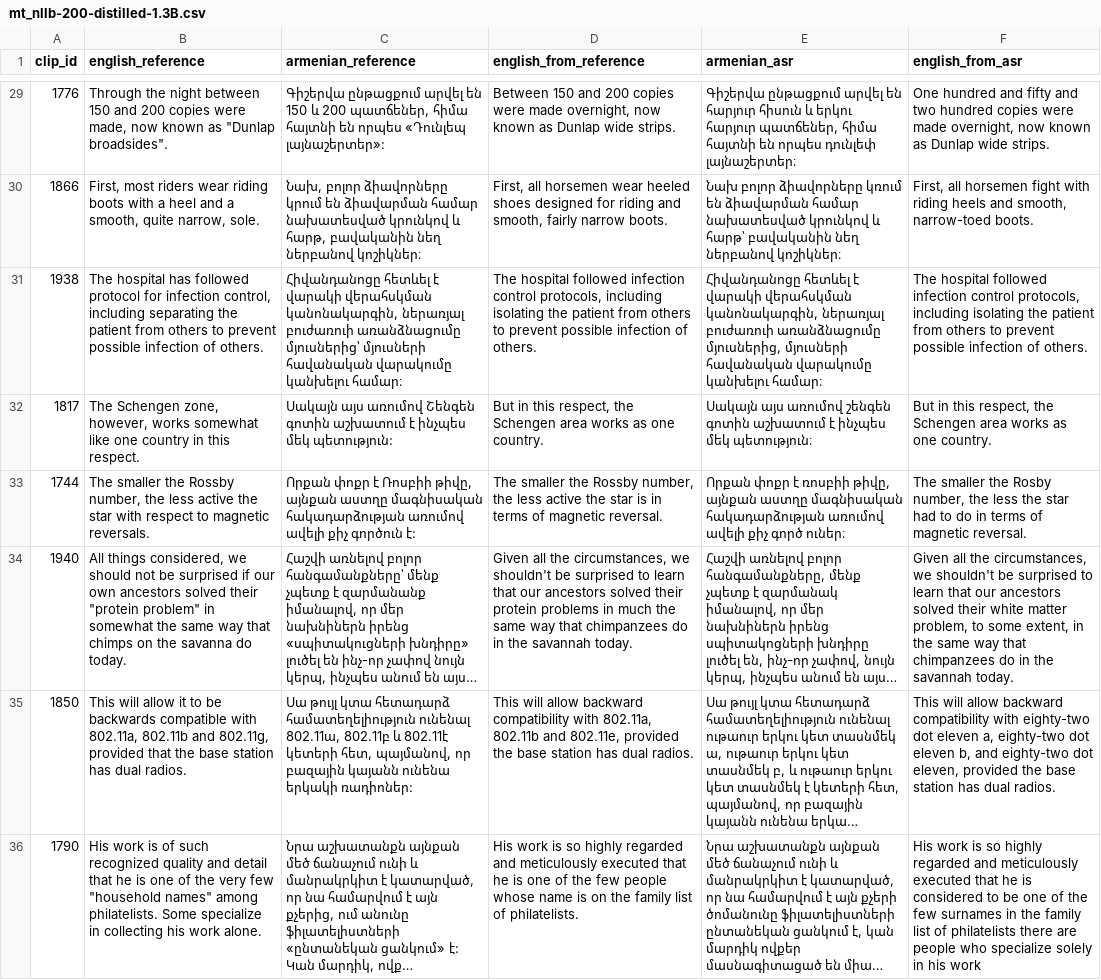
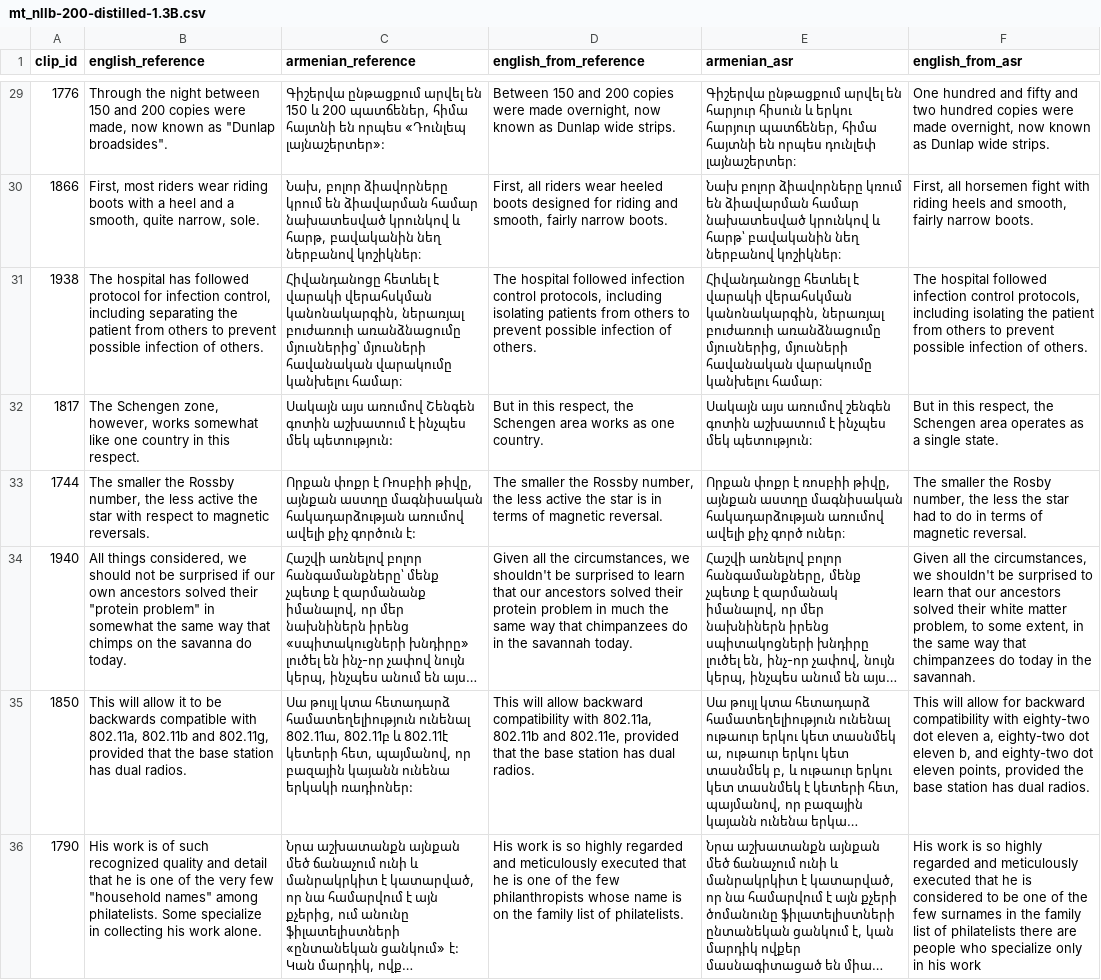
Before and after one commit to garikyeranosyan/armenian_to_english_transcription, a CSV file: benchmarks/results/mt_nllb-200-distilled-1.3B.csv, drawn as a sheet; only a part is shown, gaps mark what is left out; long unchanged cells end in …; the diff covers the shown part only; the diff names each change by its address in the sheet, - before the commit and + after, or states it on an @@ line.

```diff
--- a/benchmarks/results/mt_nllb-200-distilled-1.3B.csv
+++ b/benchmarks/results/mt_nllb-200-distilled-1.3B.csv
-D30 (english_from_reference): First, all horsemen wear heeled shoes designed for…
+D30 (english_from_reference): First, all riders wear heeled boots designed for…
-F30 (english_from_asr): …and smooth, narrow-toed boots.
+F30 (english_from_asr): …and smooth, fairly narrow boots.
-D31 (english_from_reference): …including isolating the patient from others…
+D31 (english_from_reference): …including isolating patients from others…
-F32 (english_from_asr): …Schengen area works as one country.
+F32 (english_from_asr): …Schengen area operates as a single state.
-D34 (english_from_reference): …their protein problems in much…
+D34 (english_from_reference): …their protein problem in much…
-F34 (english_from_asr): …chimpanzees do in the savannah today.
+F34 (english_from_asr): …chimpanzees do today in the savannah.
-D35 (english_from_reference): …802.11e, provided the base…
+D35 (english_from_reference): …802.11e, provided that the base…
-F35 (english_from_asr): …will allow backward compatibility with eighty-two dot eleven a, eighty-two dot eleven b, and eighty-two dot eleven, provided the…
+F35 (english_from_asr): …will allow for backward compatibility with eighty-two dot eleven a, eighty-two dot eleven b, and eighty-two dot eleven points, provided the…
-D36 (english_from_reference): …the few people whose name…
+D36 (english_from_reference): …the few philanthropists whose name…
-F36 (english_from_asr): …who specialize solely in his…
+F36 (english_from_asr): …who specialize only in his…
```
Also changed, not shown: 150 edited cells elsewhere in this file, benchmarks/results/asr_whisper-turbo-armenian.csv, 16 other files.
